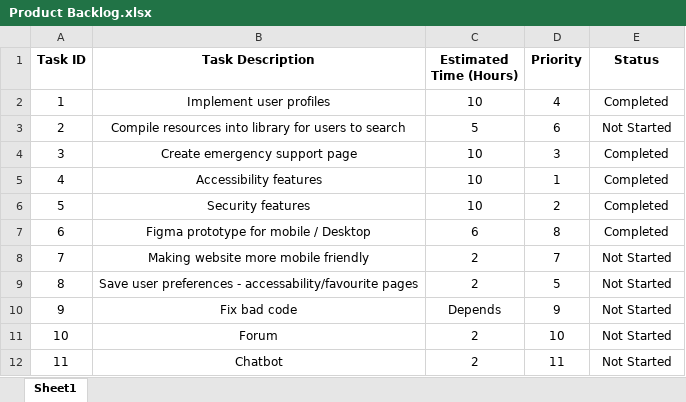
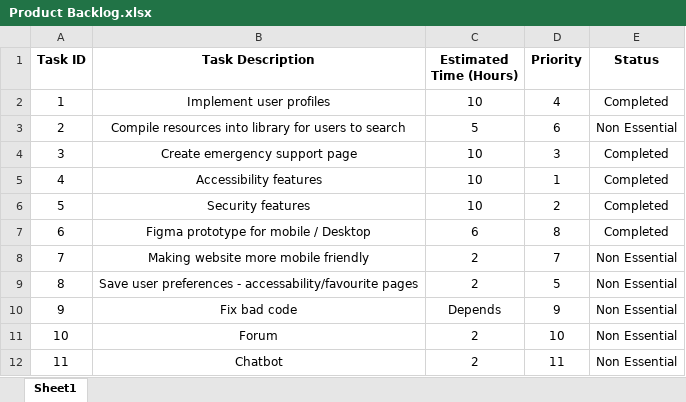
Before and after one commit to SAL2099/Bread-Box-CM3130, an Excel workbook: Product Backlog.xlsx, sheet Sheet1, drawn as a sheet; values as stored, in another font and other column widths than the file's, no borders; charts and pictures and table styles not drawn; the diff names each change by its address in the sheet, - before the commit and + after, or states it on an @@ line.

Commit message:
Changed not started to non essential
A lot of the initial features in the product backlog were dropped after our meeting with the client and deemed non essential by them, and she wanted us to focus on other parts instead. Changed them from being started to non essential, since they were never meant to be started during the sprints.

```diff
--- a/Product Backlog.xlsx (sheet Sheet1)
+++ b/Product Backlog.xlsx (sheet Sheet1)
-E3 (Status): Not Started
+E3 (Status): Non Essential
-E8:E12 (Status): Not Started
+E8:E12 (Status): Non Essential
```
Also changed, not shown: charts or pictures.
